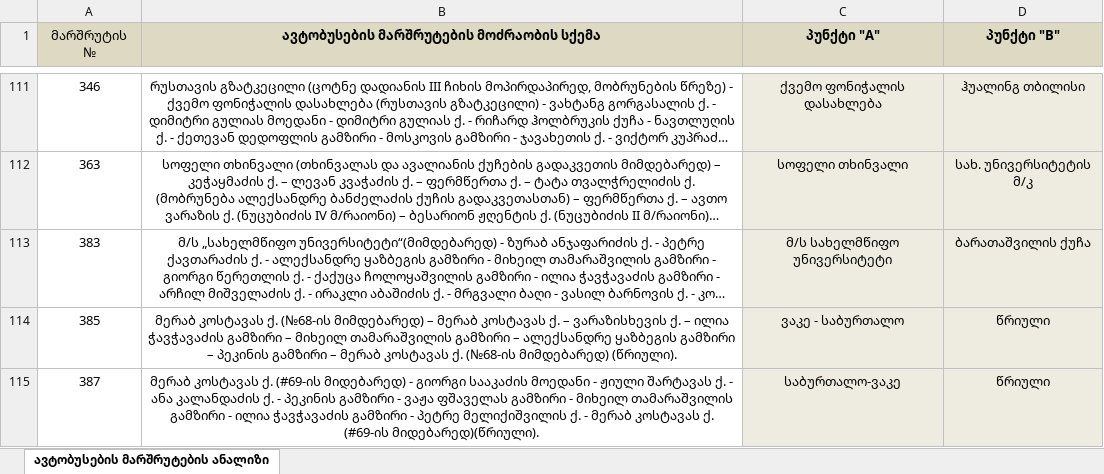
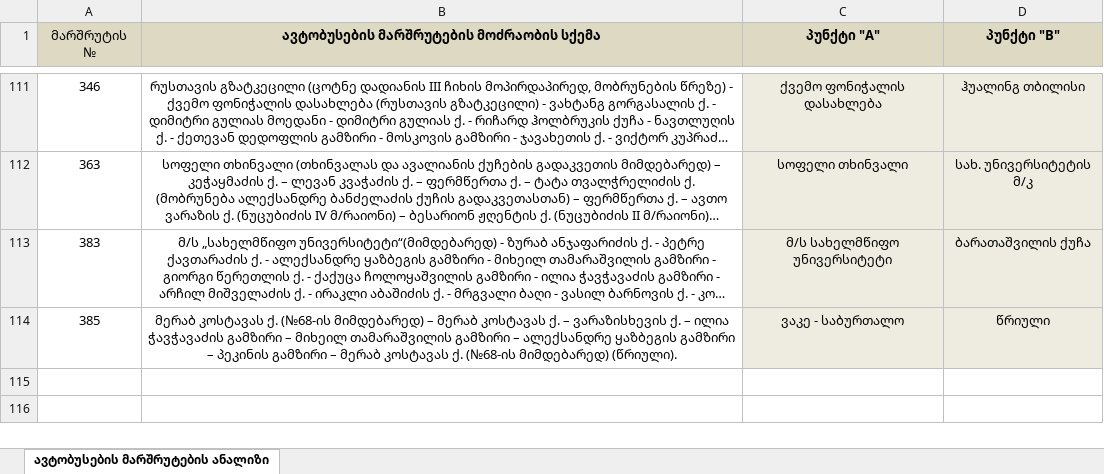
Before and after one commit to boxm16/berishvili, an Excel workbook: uploads/uploadedRoutesDataExcelFile.xlsx, sheet ავტობუსების მარშრუტების ანალიზი, drawn as a sheet; only a part is shown, gaps mark what is left out; long unchanged cells end in …; values as stored, in another font and other column widths than the file's, no borders; the diff names each change by its address in the sheet, - before the commit and + after, or states it on an @@ line.

```diff
--- a/uploads/uploadedRoutesDataExcelFile.xlsx (sheet ავტობუსების მარშრუტების ანალიზი)
+++ b/uploads/uploadedRoutesDataExcelFile.xlsx (sheet ავტობუსების მარშრუტების ანალიზი)
-row 115: 387 | მერაბ კოსტავას ქ. (#69-ის მიდებარედ) - გიორგი სააკაძის მოედანი - ჟიული შარტავას ქ. - ანა კალანდაძის ქ. - პეკინის გამზირი - ვაჟა ფშაველას გამზირი - მიხეილ თამარაშვილის გამზირი - ილია ჭავჭავაძის გამზირი - პეტრე მელიქიშვილის ქ. - მერაბ კოსტავას ქ. (#69-ის მიდებარედ)(წრიული). | საბურთალო-ვაკე | წრიული
```
Also changed, not shown: 6 other files.
